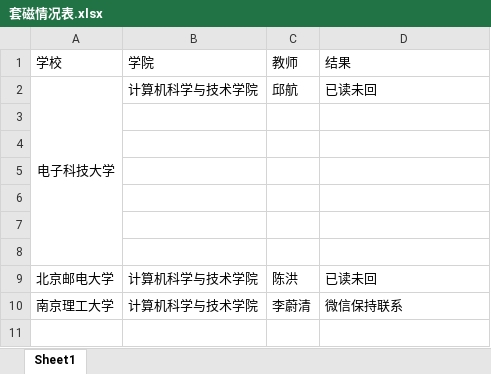
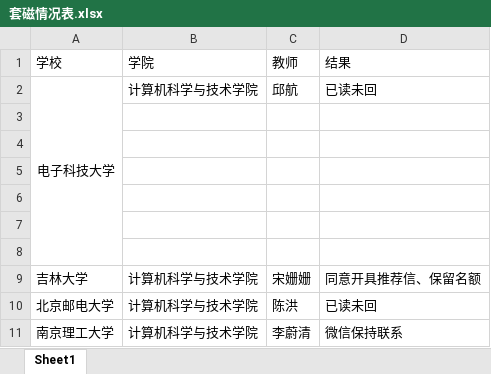
Before and after one commit to TochusC/tochusc, an Excel workbook: documentation/套磁情况表.xlsx, sheet Sheet1, drawn as a sheet; values as stored, in another font and other column widths than the file's, no borders; the diff names each change by its address in the sheet, - before the commit and + after, or states it on an @@ line.

Commit message:
Update documentation, add MCM Awards, add img.

```diff
--- a/documentation/套磁情况表.xlsx (sheet Sheet1)
+++ b/documentation/套磁情况表.xlsx (sheet Sheet1)
+row 9: 吉林大学 | 计算机科学与技术学院 | 宋姗姗 | 同意开具推荐信、保留名额
```
Also changed, not shown: 10 other files.
